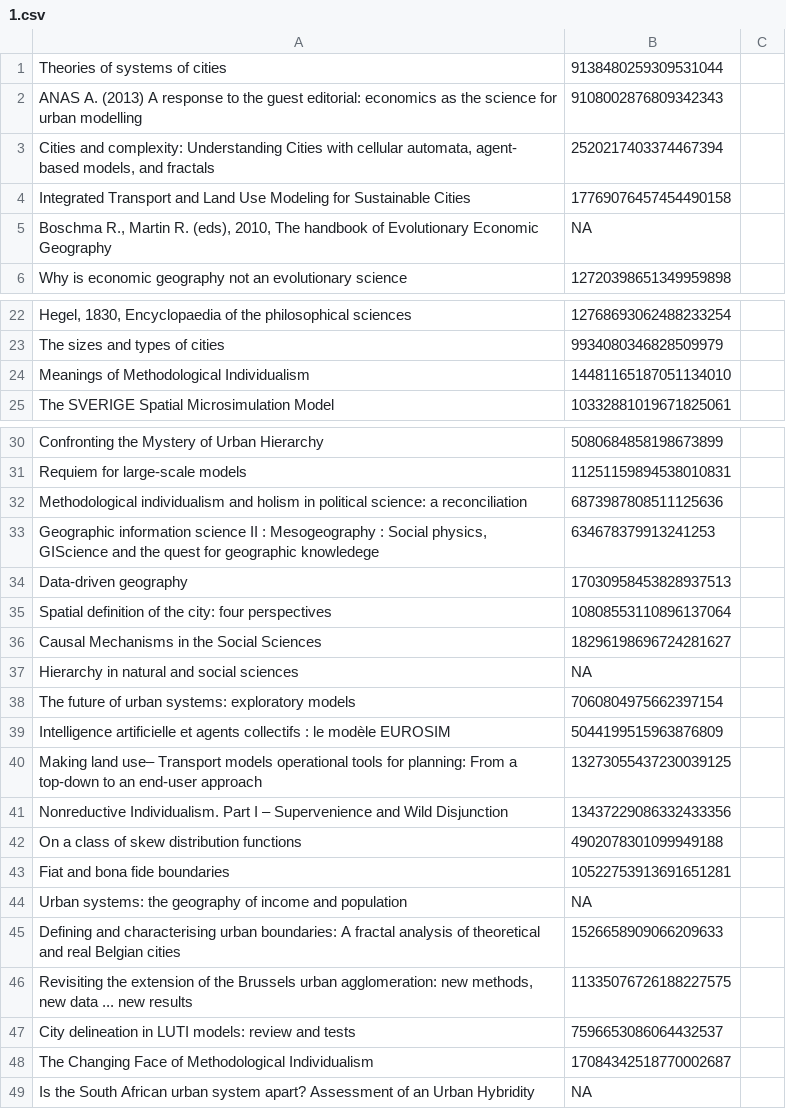
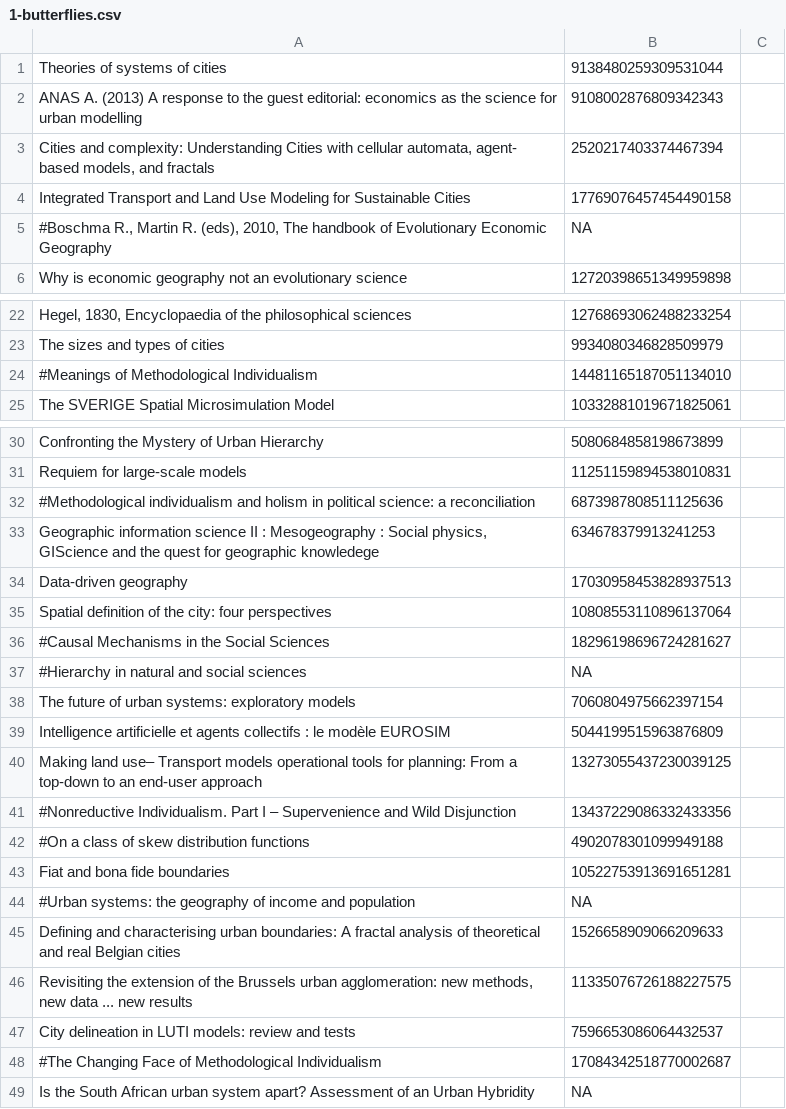
Before and after one commit to JusteRaimbault/Perspectivism, a CSV file: Models/QuantEpistemo/data/imported/1-butterflies.csv (was Models/QuantEpistemo/data/loaded/1.csv), drawn as a sheet; only a part is shown, gaps mark what is left out.

```diff
--- a/Models/QuantEpistemo/data/loaded/1.csv
+++ b/Models/QuantEpistemo/data/imported/1-butterflies.csv
@@ -4,3 +4,3 @@ Cities and complexity: Understanding Cities with cellular automata, agent- based
 Integrated Transport and Land Use Modeling for Sustainable Cities;17769076457454490158
-Boschma R., Martin R. (eds), 2010, The handbook of Evolutionary Economic Geography;NA
+#Boschma R., Martin R. (eds), 2010, The handbook of Evolutionary Economic Geography;NA
 Why is economic geography not an evolutionary science;12720398651349959898
@@ -23,3 +23,3 @@ Hegel, 1830, Encyclopaedia of the philosophical sciences;12768693062488233254
 The sizes and types of cities;9934080346828509979
-Meanings of Methodological Individualism;14481165187051134010
+#Meanings of Methodological Individualism;14481165187051134010
 The SVERIGE Spatial Microsimulation Model;10332881019671825061
@@ -31,3 +31,3 @@ Confronting the Mystery of Urban Hierarchy;5080684858198673899
 Requiem for large-scale models;11251159894538010831
-Methodological individualism and holism in political science: a reconciliation;6873987808511125636
+#Methodological individualism and holism in political science: a reconciliation;6873987808511125636
 Geographic information science II : Mesogeography : Social physics, GIScience and the quest for geographic knowledege;634678379913241253
@@ -35,4 +35,4 @@ Data-driven geography;17030958453828937513
 Spatial definition of the city: four perspectives;10808553110896137064
-Causal Mechanisms in the Social Sciences;18296198696724281627
-Hierarchy in natural and social sciences;NA
+#Causal Mechanisms in the Social Sciences;18296198696724281627
+#Hierarchy in natural and social sciences;NA
 The future of urban systems: exploratory models;7060804975662397154
@@ -40,6 +40,6 @@ Intelligence artificielle et agents collectifs : le modèle EUROSIM;50441995159
 Making land use– Transport models operational tools for planning: From a top-down to an end-user approach;13273055437230039125
-Nonreductive Individualism. Part I – Supervenience and Wild Disjunction;13437229086332433356
-On a class of skew distribution functions;4902078301099949188
+#Nonreductive Individualism. Part I – Supervenience and Wild Disjunction;13437229086332433356
+#On a class of skew distribution functions;4902078301099949188
 Fiat and bona fide boundaries;10522753913691651281
-Urban systems: the geography of income and population;NA
+#Urban systems: the geography of income and population;NA
 Defining and characterising urban boundaries: A fractal analysis of theoretical and real Belgian cities;1526658909066209633
@@ -47,3 +47,3 @@ Revisiting the extension of the Brussels urban agglomeration: new methods, new d
 City delineation in LUTI models: review and tests;7596653086064432537
-The Changing Face of Methodological Individualism;17084342518770002687
+#The Changing Face of Methodological Individualism;17084342518770002687
 Is the South African urban system apart? Assessment of an Urban Hybridity;NA
```
Also changed, not shown: 6 other files.
